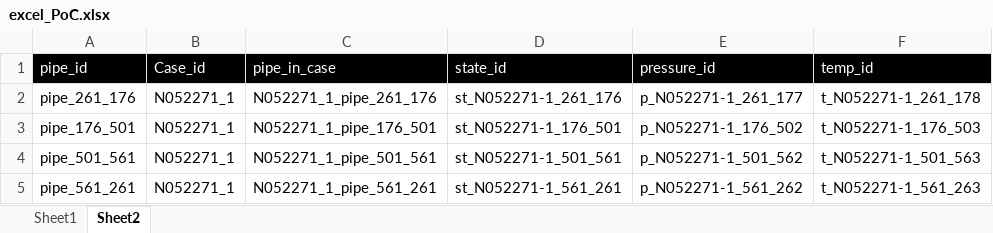
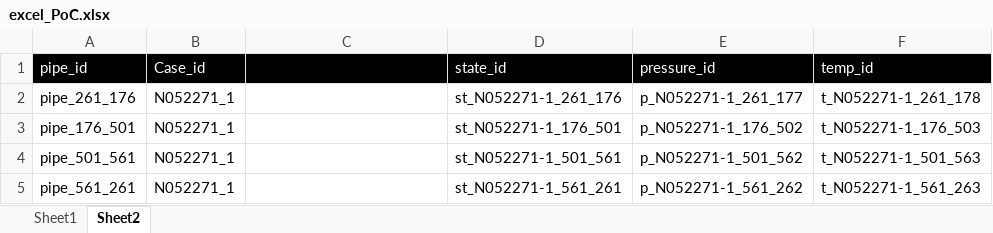
Before and after one commit to Jarasyky/PPtology, an Excel workbook: Data/EXCEL/excel_PoC.xlsx, sheet Sheet2, drawn as a sheet; only a part is shown; values as stored, in another font and other column widths than the file's, no borders; the diff names each change by its address in the sheet, - before the commit and + after, or states it on an @@ line.

Commit message:
pipe conection

```diff
--- a/Data/EXCEL/excel_PoC.xlsx (sheet Sheet2)
+++ b/Data/EXCEL/excel_PoC.xlsx (sheet Sheet2)
-C1: pipe_in_case
+C1: (empty)
-C2: N052271_1_pipe_261_176
+C2: (empty)
-C3: N052271_1_pipe_176_501
+C3: (empty)
-C4: N052271_1_pipe_501_561
+C4: (empty)
-C5: N052271_1_pipe_561_261
+C5: (empty)
```
Also changed, not shown: 1 other file.
